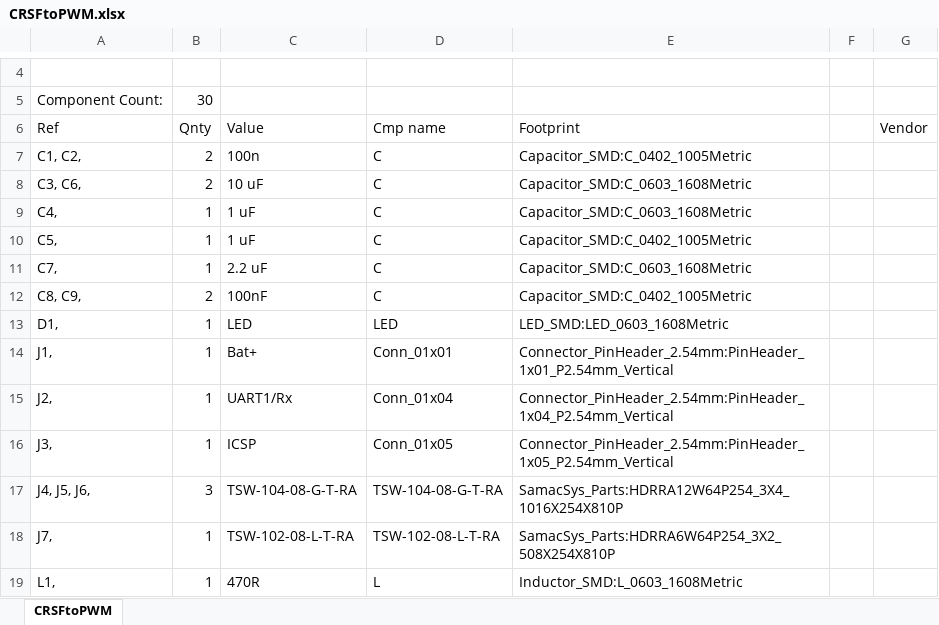
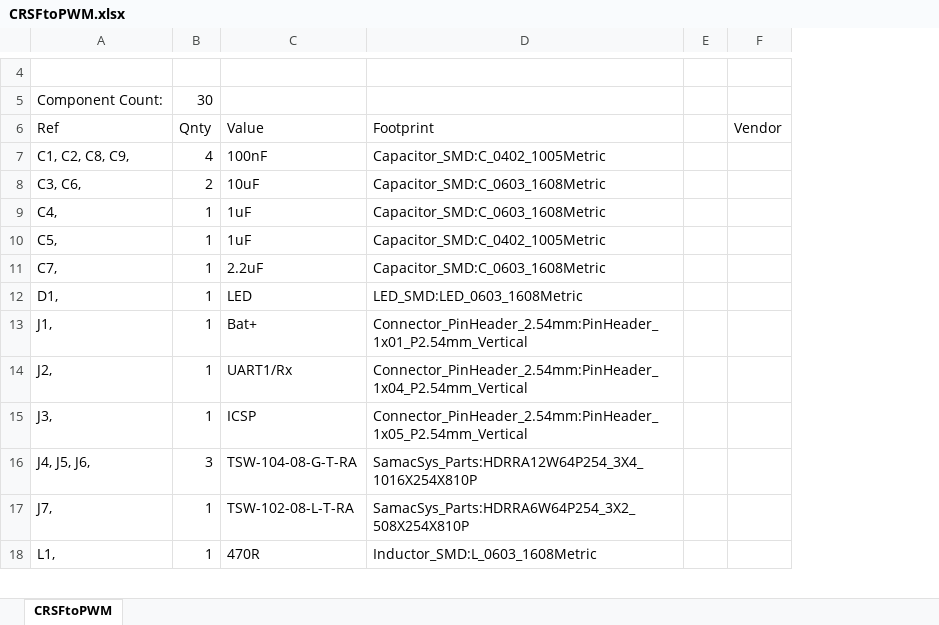
Before and after one commit to bemcgarvey/CRSFtoPWM, an Excel workbook: schematic/CRSFtoPWM.xlsx, sheet CRSFtoPWM, drawn as a sheet; only a part is shown, gaps mark what is left out; values as stored, in another font and other column widths than the file's, no borders; removed rows and columns are numbered as before the commit, all else as after; the diff names each change by its address in the sheet, - before the commit and + after, or states it on an @@ line.

Commit message:
Updated BOM

```diff
--- a/schematic/CRSFtoPWM.xlsx (sheet CRSFtoPWM)
+++ b/schematic/CRSFtoPWM.xlsx (sheet CRSFtoPWM)
-column D (Cmp name), rows 8-11: all C; rows 13-19: LED | Conn_01x01 | Conn_01x04 | Conn_01x05 | TSW-104-08-G-T-RA | TSW-102-08-L-T-RA | L
-row 7: C1, C2, | 2 | 100n | C | Capacitor_SMD:C_0402_1005Metric
+row 7: C1, C2, C8, C9, | 4 | 100nF | Capacitor_SMD:C_0402_1005Metric
-C8 (Value): 10 uF
+C8 (Value): 10uF
-C9:C10 (Value): 1 uF
+C9:C10 (Value): 1uF
-C11 (Value): 2.2 uF
+C11 (Value): 2.2uF
-row 12: C8, C9, | 2 | 100nF | C | Capacitor_SMD:C_0402_1005Metric
```
